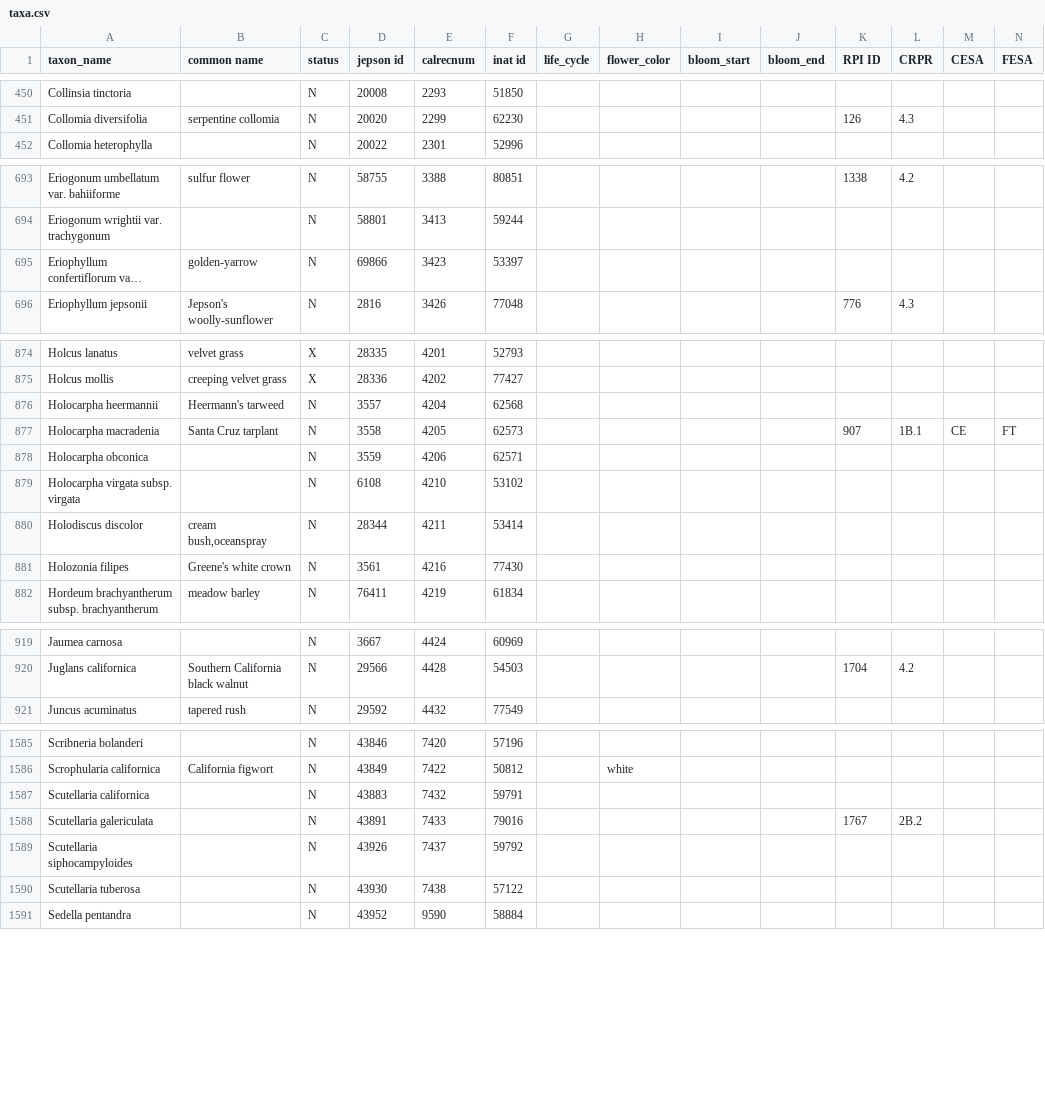
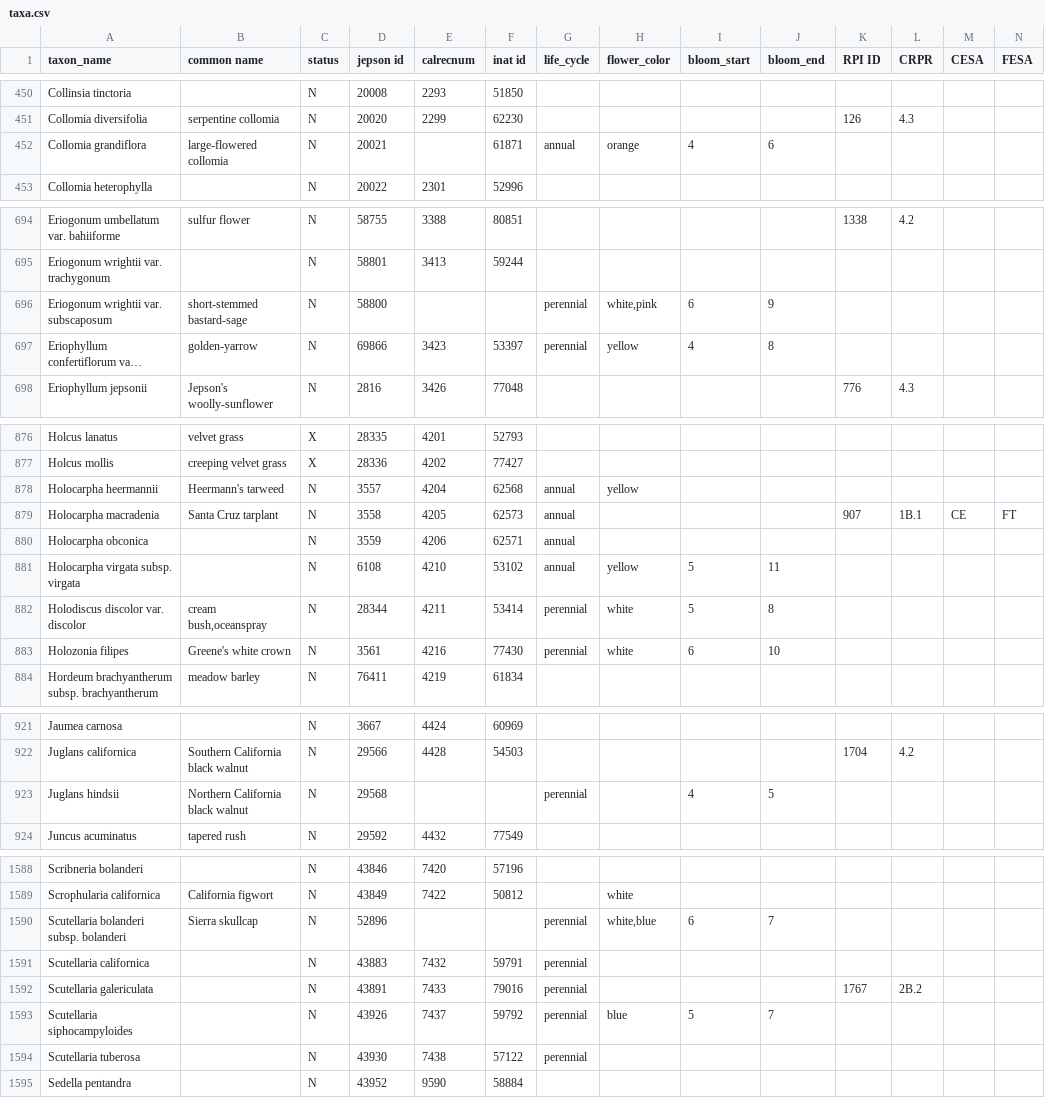
Before and after one commit to ca-plants/ca-plant-list, a CSV file: data/taxa.csv, drawn as a sheet; only a part is shown, gaps mark what is left out; long unchanged cells end in …; addresses are those after the commit; rows hold the shown columns only; the diff covers the shown part only; the diff names each change by its address in the sheet, - before the commit and + after, or states it on an @@ line.

```diff
--- a/data/taxa.csv
+++ b/data/taxa.csv
+row 452: Collomia grandiflora | large-flowered collomia | N | 20021 |  | 61871 | annual | orange | 4 | 6
+row 696: Eriogonum wrightii var. subscaposum | short-stemmed bastard-sage | N | 58800 |  |  | perennial | white,pink | 6 | 9
-G697 (life_cycle): (empty)
+G697 (life_cycle): perennial
-H697 (flower_color): (empty)
+H697 (flower_color): yellow
-I697 (bloom_start): (empty)
+I697 (bloom_start): 4
-J697 (bloom_end): (empty)
+J697 (bloom_end): 8
-G878:G881 (life_cycle): (empty)
+G878:G881 (life_cycle): annual
-H878 (flower_color): (empty)
+H878 (flower_color): yellow
-H881 (flower_color): (empty)
+H881 (flower_color): yellow
-I881:I882 (bloom_start): (empty)
+I881:I882 (bloom_start): 5
-J881 (bloom_end): (empty)
+J881 (bloom_end): 11
-A882 (taxon_name): Holodiscus discolor
+A882 (taxon_name): Holodiscus discolor var. discolor
-G882:G883 (life_cycle): (empty)
+G882:G883 (life_cycle): perennial
-H882:H883 (flower_color): (empty)
+H882:H883 (flower_color): white
-J882 (bloom_end): (empty)
+J882 (bloom_end): 8
-I883 (bloom_start): (empty)
+I883 (bloom_start): 6
-J883 (bloom_end): (empty)
+J883 (bloom_end): 10
+row 923: Juglans hindsii | Northern California black walnut | N | 29568 |  |  | perennial |  | 4 | 5
+row 1590: Scutellaria bolanderi subsp. bolanderi | Sierra skullcap | N | 52896 |  |  | perennial | white,blue | 6 | 7
-G1591:G1594 (life_cycle): (empty)
+G1591:G1594 (life_cycle): perennial
-H1593 (flower_color): (empty)
+H1593 (flower_color): blue
-I1593 (bloom_start): (empty)
+I1593 (bloom_start): 5
-J1593 (bloom_end): (empty)
+J1593 (bloom_end): 7
```
Also changed, not shown: 107 edited cells elsewhere in this file, 5 other files.
